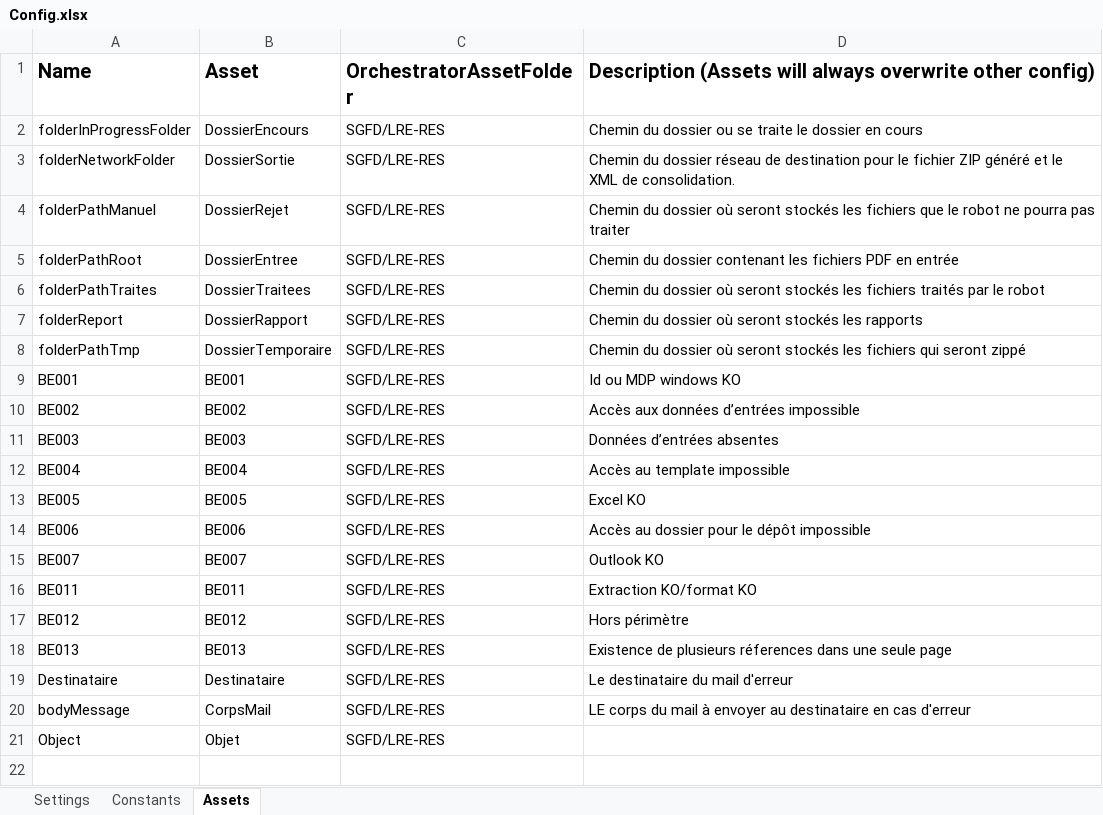
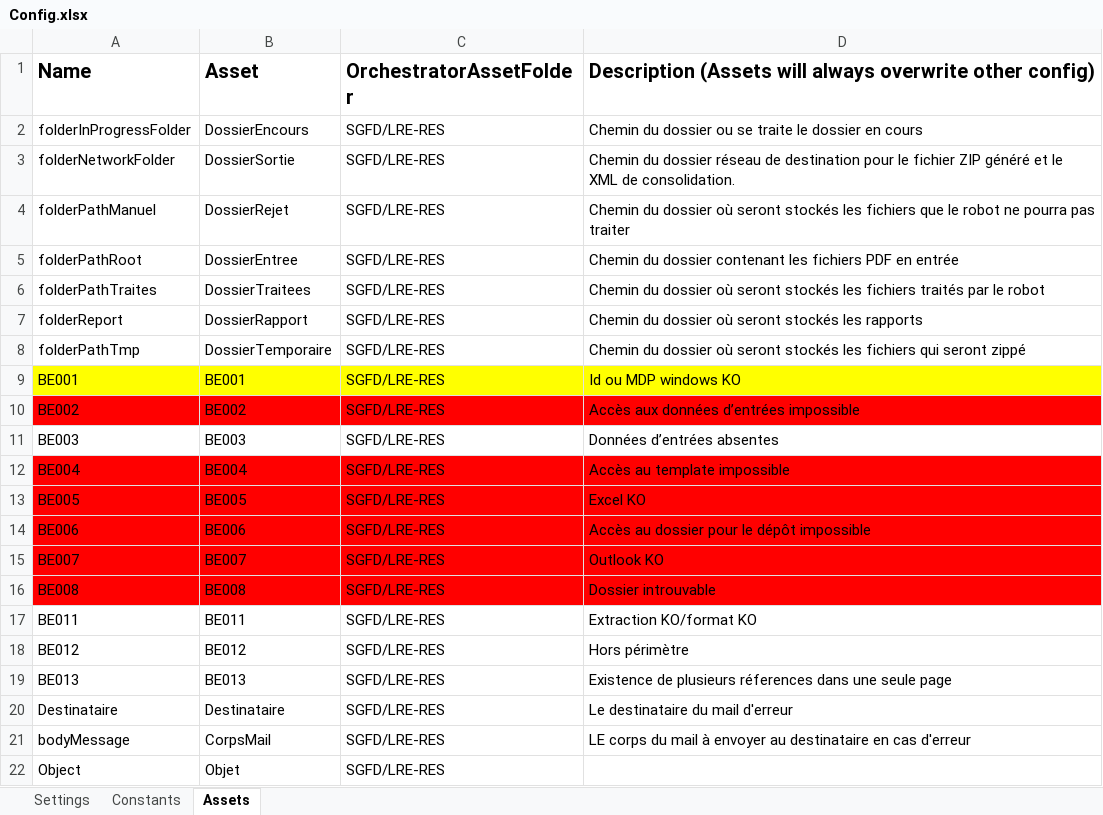
Before and after one commit to Silamir-RPA/PerformerProjet1LRE, an Excel workbook: Data/Config.xlsx, sheet Assets, drawn as a sheet; values as stored, in another font and other column widths than the file's, no borders; the diff names each change by its address in the sheet, - before the commit and + after, or states it on an @@ line.

```diff
--- a/Data/Config.xlsx (sheet Assets)
+++ b/Data/Config.xlsx (sheet Assets)
-A9:D9 fill: none
+A9:D9 fill: #FFFF00
-A10:D10 fill: none
+A10:D10 fill: #FF0000
-A12:D15 fill: none
+A12:D15 fill: #FF0000
+row 16: BE008 | BE008 | SGFD/LRE-RES | Dossier introuvable
```
Also changed, not shown: sheet Constants, 53 other files.
